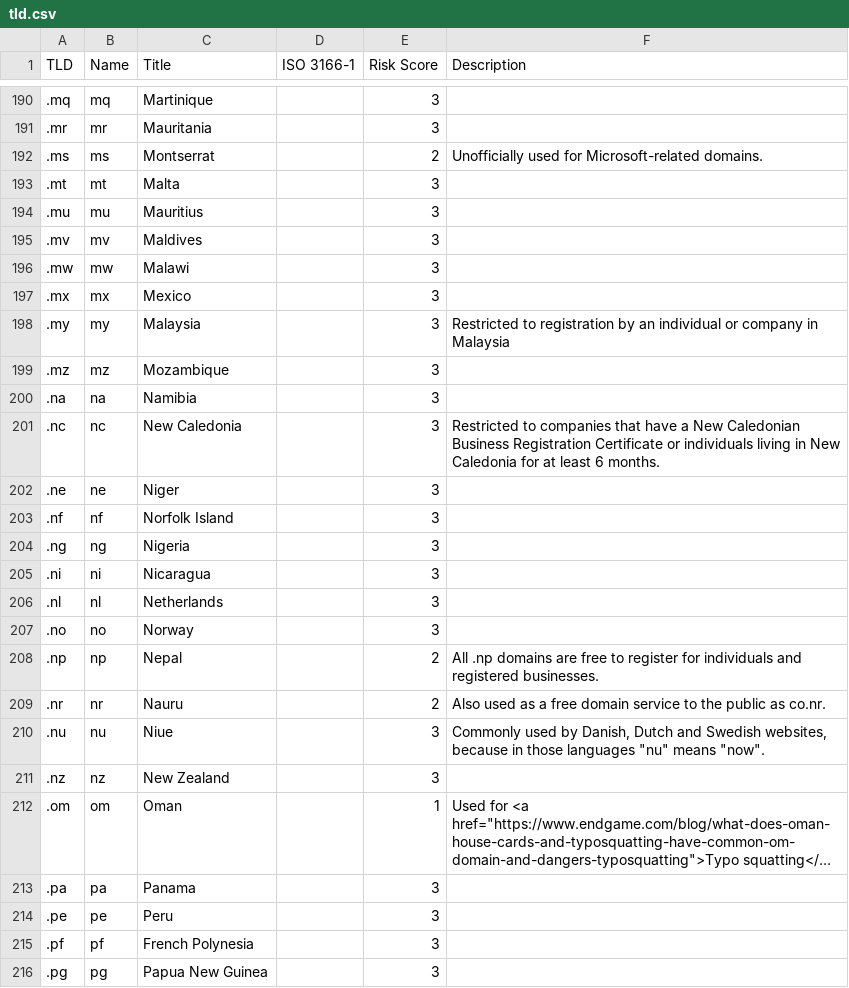
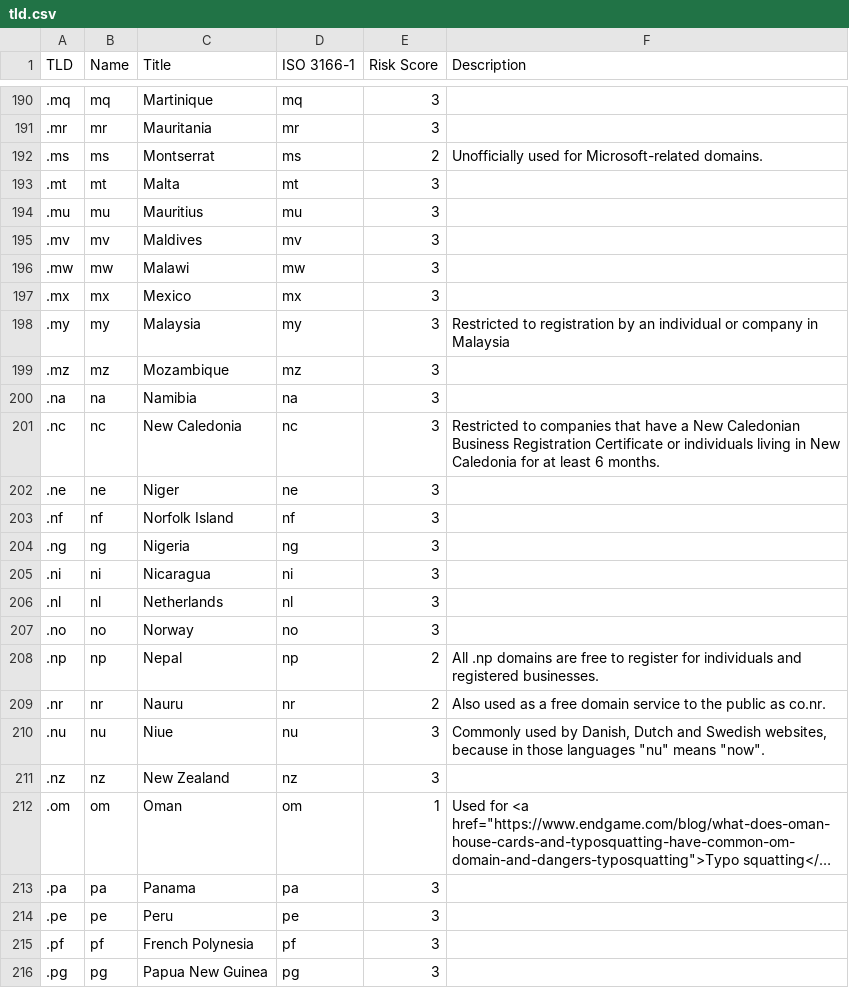
Before and after one commit to creakings/notrack, a CSV file: admin/include/tld.csv, drawn as a sheet; only a part is shown, gaps mark what is left out; long unchanged cells end in …; the diff covers the shown part only; the diff names each change by its address in the sheet, - before the commit and + after, or states it on an @@ line.

```diff
--- a/admin/include/tld.csv
+++ b/admin/include/tld.csv
-D190 (ISO 3166-1): (empty)
+D190 (ISO 3166-1): mq
-D191 (ISO 3166-1): (empty)
+D191 (ISO 3166-1): mr
-D192 (ISO 3166-1): (empty)
+D192 (ISO 3166-1): ms
-D193 (ISO 3166-1): (empty)
+D193 (ISO 3166-1): mt
-D194 (ISO 3166-1): (empty)
+D194 (ISO 3166-1): mu
-D195 (ISO 3166-1): (empty)
+D195 (ISO 3166-1): mv
-D196 (ISO 3166-1): (empty)
+D196 (ISO 3166-1): mw
-D197 (ISO 3166-1): (empty)
+D197 (ISO 3166-1): mx
-D198 (ISO 3166-1): (empty)
+D198 (ISO 3166-1): my
-D199 (ISO 3166-1): (empty)
+D199 (ISO 3166-1): mz
-D200 (ISO 3166-1): (empty)
+D200 (ISO 3166-1): na
-D201 (ISO 3166-1): (empty)
+D201 (ISO 3166-1): nc
-D202 (ISO 3166-1): (empty)
+D202 (ISO 3166-1): ne
-D203 (ISO 3166-1): (empty)
+D203 (ISO 3166-1): nf
-D204 (ISO 3166-1): (empty)
+D204 (ISO 3166-1): ng
-D205 (ISO 3166-1): (empty)
+D205 (ISO 3166-1): ni
-D206 (ISO 3166-1): (empty)
+D206 (ISO 3166-1): nl
-D207 (ISO 3166-1): (empty)
+D207 (ISO 3166-1): no
-D208 (ISO 3166-1): (empty)
+D208 (ISO 3166-1): np
-D209 (ISO 3166-1): (empty)
+D209 (ISO 3166-1): nr
-D210 (ISO 3166-1): (empty)
+D210 (ISO 3166-1): nu
-D211 (ISO 3166-1): (empty)
+D211 (ISO 3166-1): nz
-D212 (ISO 3166-1): (empty)
+D212 (ISO 3166-1): om
-D213 (ISO 3166-1): (empty)
+D213 (ISO 3166-1): pa
-D214 (ISO 3166-1): (empty)
+D214 (ISO 3166-1): pe
-D215 (ISO 3166-1): (empty)
+D215 (ISO 3166-1): pf
-D216 (ISO 3166-1): (empty)
+D216 (ISO 3166-1): pg
```
Also changed, not shown: 2 added rows and 125 edited cells elsewhere in this file.
